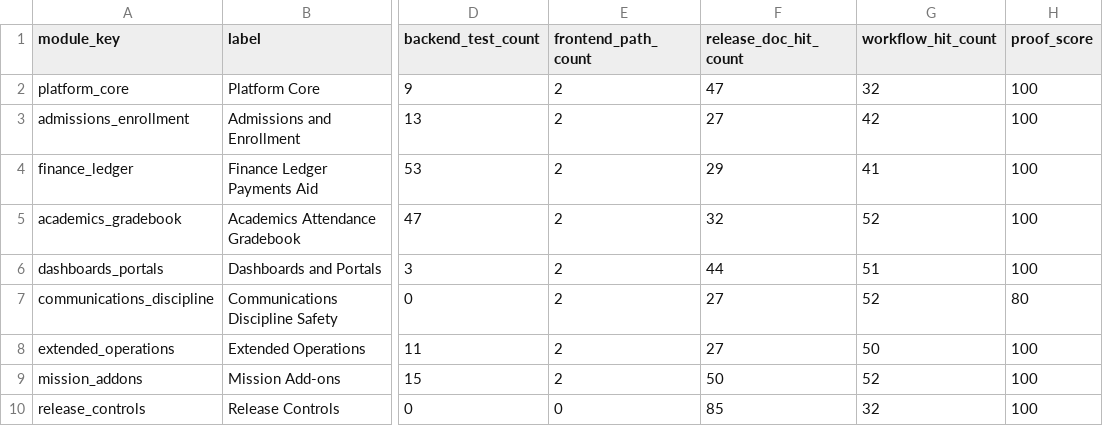
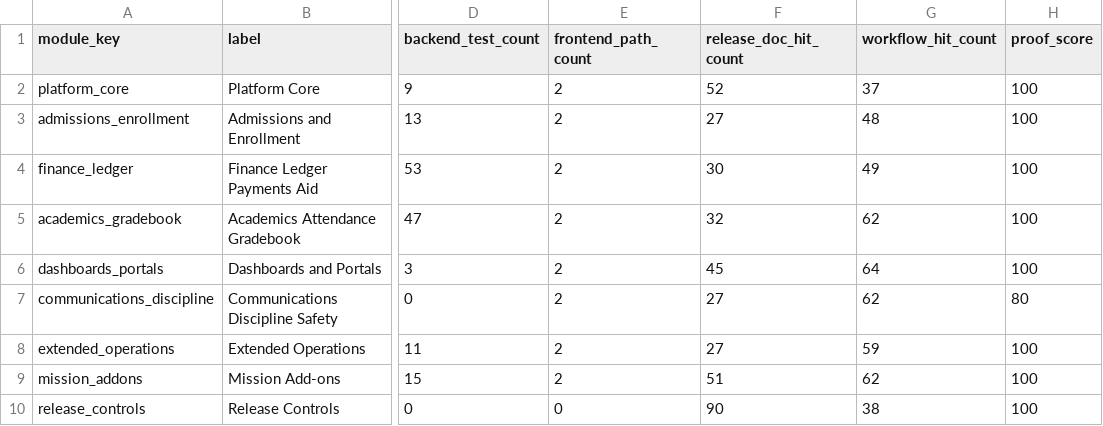
Before and after one commit to Arete0920/Crown-CSMS, a CSV file: docs/release/live-audit/phase5/phase5_module_proof_matrix.csv, drawn as a sheet; only a part is shown, gaps mark what is left out; the diff names each change by its address in the sheet, - before the commit and + after, or states it on an @@ line.

```diff
--- a/docs/release/live-audit/phase5/phase5_module_proof_matrix.csv
+++ b/docs/release/live-audit/phase5/phase5_module_proof_matrix.csv
-F2 (release_doc_hit_count): 47
+F2 (release_doc_hit_count): 52
-G2 (workflow_hit_count): 32
+G2 (workflow_hit_count): 37
-G3 (workflow_hit_count): 42
+G3 (workflow_hit_count): 48
-F4 (release_doc_hit_count): 29
+F4 (release_doc_hit_count): 30
-G4 (workflow_hit_count): 41
+G4 (workflow_hit_count): 49
-G5 (workflow_hit_count): 52
+G5 (workflow_hit_count): 62
-F6 (release_doc_hit_count): 44
+F6 (release_doc_hit_count): 45
-G6 (workflow_hit_count): 51
+G6 (workflow_hit_count): 64
-G7 (workflow_hit_count): 52
+G7 (workflow_hit_count): 62
-G8 (workflow_hit_count): 50
+G8 (workflow_hit_count): 59
-F9 (release_doc_hit_count): 50
+F9 (release_doc_hit_count): 51
-G9 (workflow_hit_count): 52
+G9 (workflow_hit_count): 62
-F10 (release_doc_hit_count): 85
+F10 (release_doc_hit_count): 90
-G10 (workflow_hit_count): 32
+G10 (workflow_hit_count): 38
```
Also changed, not shown: docs/release/live-audit/phase4/phase4_backend_app_inventory.csv, docs/release/live-audit/phase4/phase4_backend_test_inventory.csv, 31 other files.
